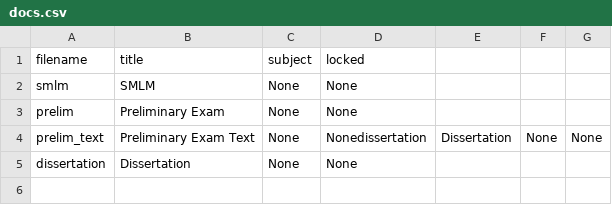
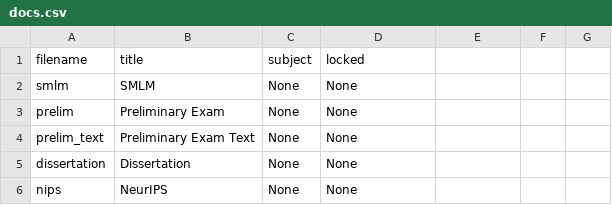
Before and after one commit to cwseitz/cwseitz.github.io-docs, a CSV file: docs/phd/docs.csv, drawn as a sheet; the diff names each change by its address in the sheet, - before the commit and + after, or states it on an @@ line.

```diff
--- a/docs/phd/docs.csv
+++ b/docs/phd/docs.csv
-D4 (locked): Nonedissertation
+D4 (locked): None
-E4: Dissertation
+E4: (empty)
-F4: None
+F4: (empty)
-G4: None
+G4: (empty)
+row 6: nips | NeurIPS | None | None
```
Also changed, not shown: 15 other files.
